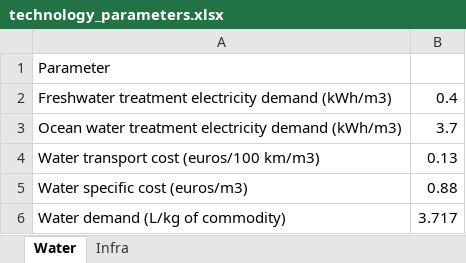
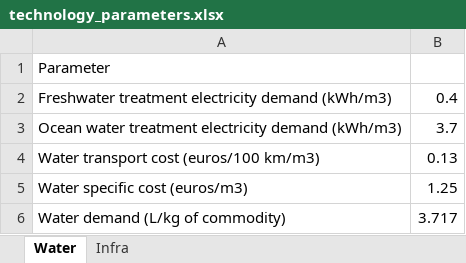
Before and after one commit to ClimateCompatibleGrowth/Geo-X, an Excel workbook: parameters/UA/ammonia/technology_parameters.xlsx, sheet Water, drawn as a sheet; values as stored, in another font and other column widths than the file's, no borders; the diff names each change by its address in the sheet, - before the commit and + after, or states it on an @@ line.

```diff
--- a/parameters/UA/ammonia/technology_parameters.xlsx (sheet Water)
+++ b/parameters/UA/ammonia/technology_parameters.xlsx (sheet Water)
-B5: 0.88
+B5: 1.25
```
Also changed, not shown: parameters/UA/ammonia/demand_parameters.xlsx, parameters/UA/ammonia/pipeline_parameters.xlsx, 49 other files.
